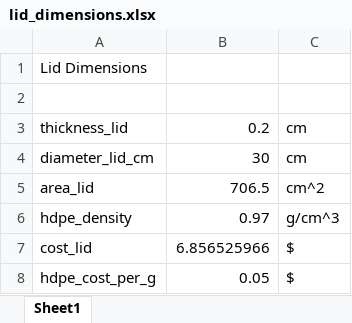
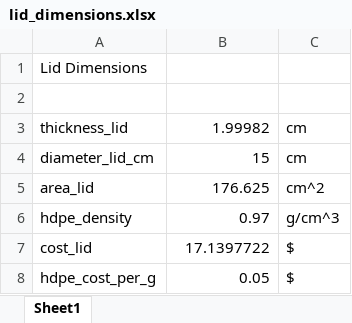
Before and after one commit to mbailey44/ASE6002PEK, an Excel workbook: Dimensions_Lid/lid_dimensions.xlsx, sheet Sheet1, drawn as a sheet; values as stored, in another font and other column widths than the file's, no borders; the diff names each change by its address in the sheet, - before the commit and + after, or states it on an @@ line.

```diff
--- a/Dimensions_Lid/lid_dimensions.xlsx (sheet Sheet1)
+++ b/Dimensions_Lid/lid_dimensions.xlsx (sheet Sheet1)
-B3: 0.2
+B3: 1.99982
-B4: 30
+B4: 15
-B5: 706.5
+B5: 176.625
-B7: 6.856525966
+B7: 17.1397722
```
Also changed, not shown: Cost/Cost.xlsx, Excel Plug-In4/Fluid Capacity Mass.xlsx, 23 other files.
